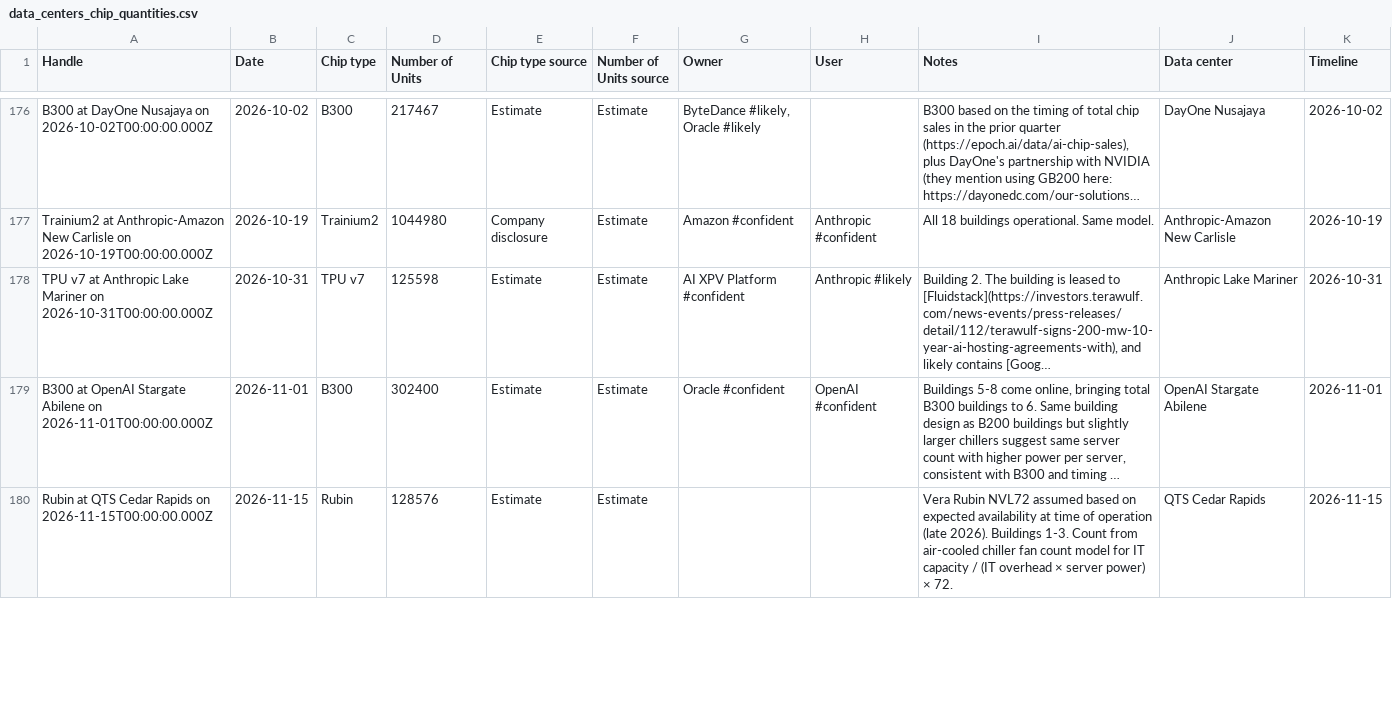
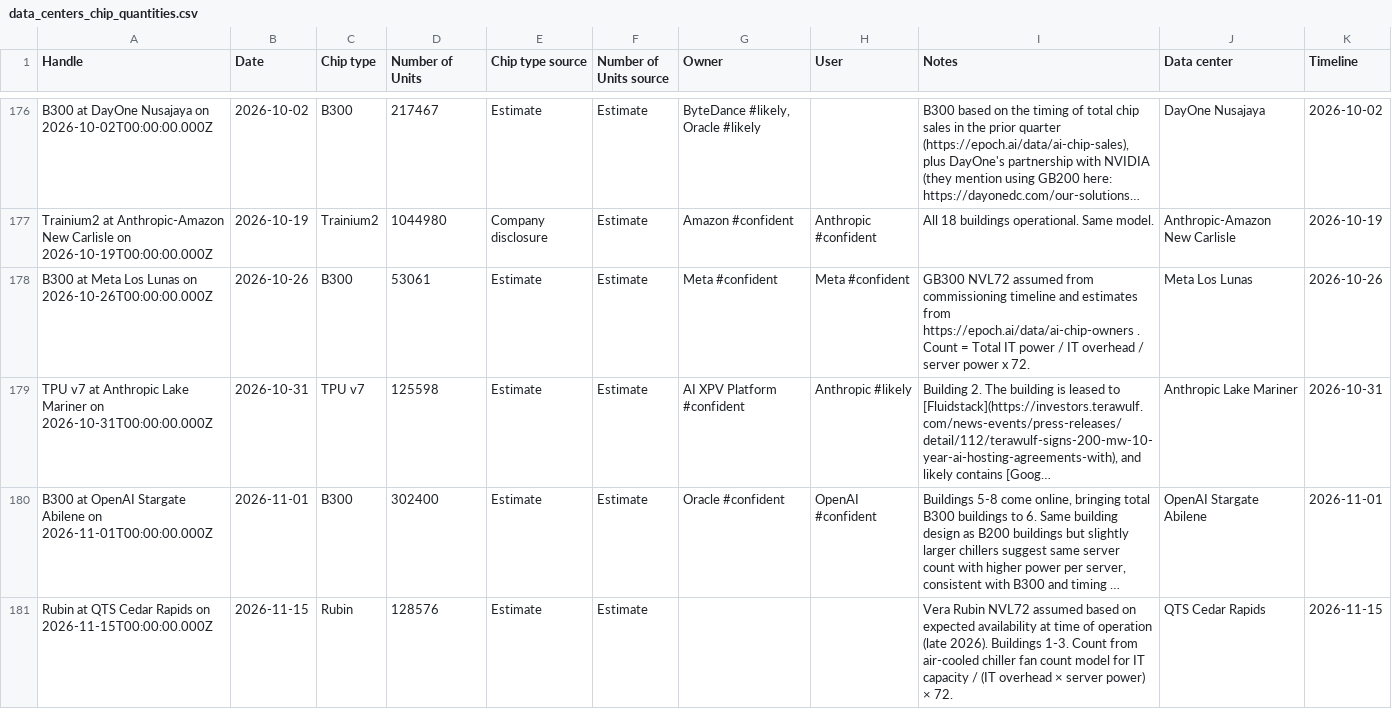
Before and after one commit to AnonRish/continental-load-registry, a CSV file: data/external/epoch_ai/data_centers_chip_quantities.csv, drawn as a sheet; only a part is shown, gaps mark what is left out; long unchanged cells end in …; the diff covers the shown part only; the diff names each change by its address in the sheet, - before the commit and + after, or states it on an @@ line.

```diff
--- a/data/external/epoch_ai/data_centers_chip_quantities.csv
+++ b/data/external/epoch_ai/data_centers_chip_quantities.csv
+row 178: B300 at Meta Los Lunas on 2026-10-26T00:00:00.000Z | 2026-10-26 | B300 | 53061 | Estimate | Estimate | Meta #confident | Meta #confident | GB300 NVL72 assumed from commissioning timeline and estimates from https://epoch.ai/data/ai-chip-owners . Count = Total IT power / IT overhead / server power x 72. | Meta Los Lunas | 2026-10-26
```
Also changed, not shown: 1 added row and 24 edited cells elsewhere in this file, data/external/epoch_ai/crosswalk.csv, data/external/epoch_ai/data_center_timelines.csv, 17 other files.
